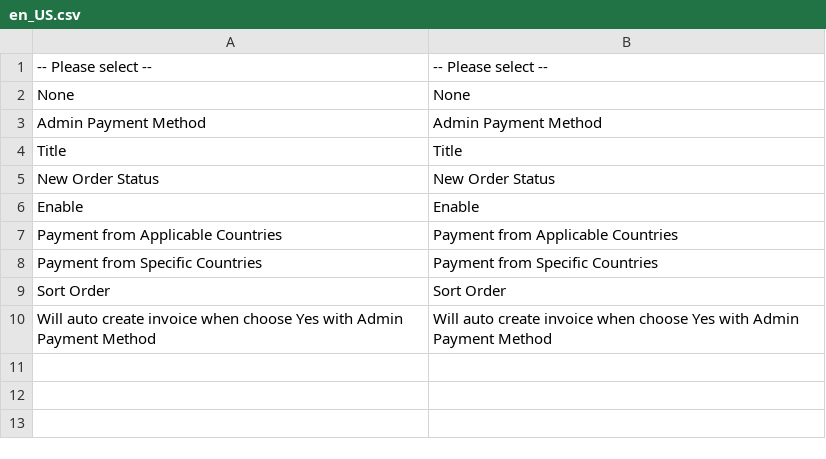
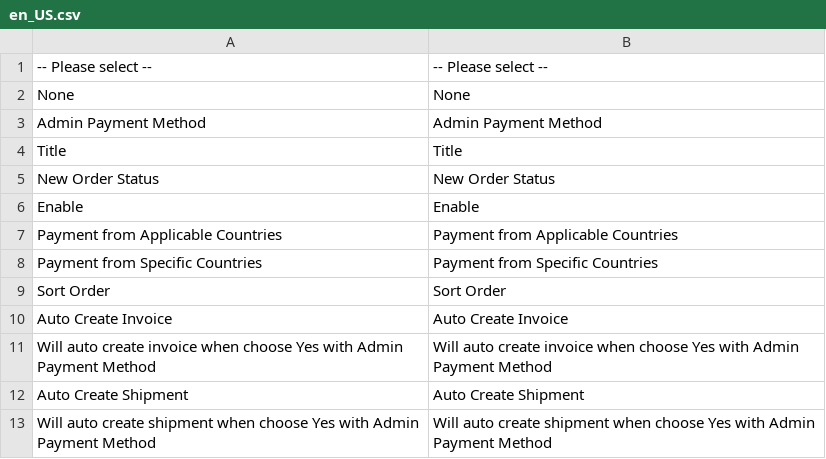
Before and after one commit to magento-bsscommerce/magento-2-admin-payment-method, a CSV file: Bss/AdminPaymentMethod/i18n/en_US.csv, drawn as a sheet.

Commit message:
update them chuc nang create shipment

```diff
--- a/Bss/AdminPaymentMethod/i18n/en_US.csv
+++ b/Bss/AdminPaymentMethod/i18n/en_US.csv
@@ -9,2 +9,5 @@ Enable,Enable
 "Sort Order","Sort Order"
+"Auto Create Invoice","Auto Create Invoice"
 "Will auto create invoice when choose Yes with Admin Payment Method","Will auto create invoice when choose Yes with Admin Payment Method"
+"Auto Create Shipment","Auto Create Shipment"
+"Will auto create shipment when choose Yes with Admin Payment Method","Will auto create shipment when choose Yes with Admin Payment Method"
```
Also changed, not shown: 4 other files.
